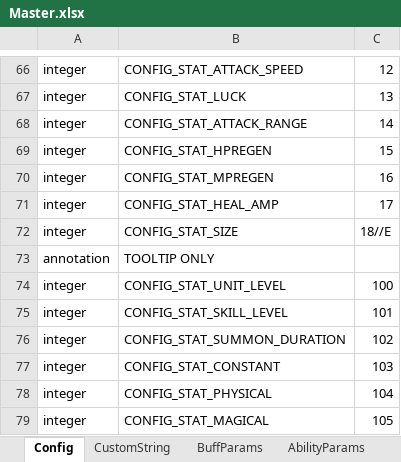
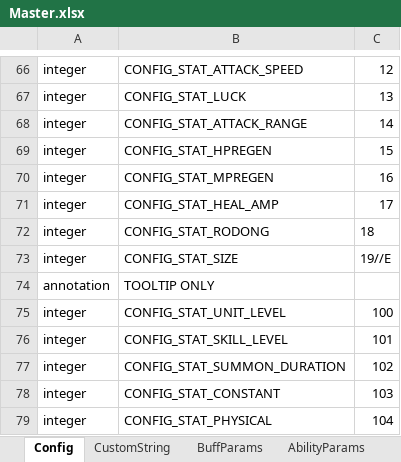
Before and after one commit to TheSandfox/SandfoxArchive, an Excel workbook: src/json/w3x/SkillArchive/Master.xlsx, sheet Config, drawn as a sheet; only a part is shown, gaps mark what is left out; the shorter side is filled out with more unchanged rows; values as stored, in another font and other column widths than the file's, no borders; addresses are those after the commit; the diff names each change by its address in the sheet, - before the commit and + after, or states it on an @@ line.

```diff
--- a/src/json/w3x/SkillArchive/Master.xlsx (sheet Config)
+++ b/src/json/w3x/SkillArchive/Master.xlsx (sheet Config)
+row 72: integer | CONFIG_STAT_RODONG | 18
-C73: 18//E
+C73: 19//E
```
Also changed, not shown: sheet CustomString, 3 other files.
